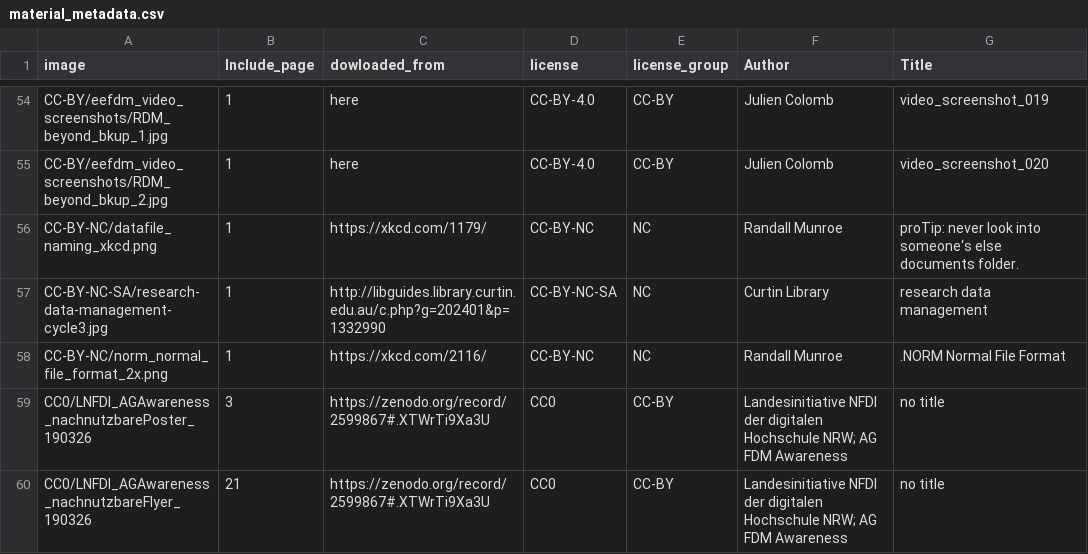
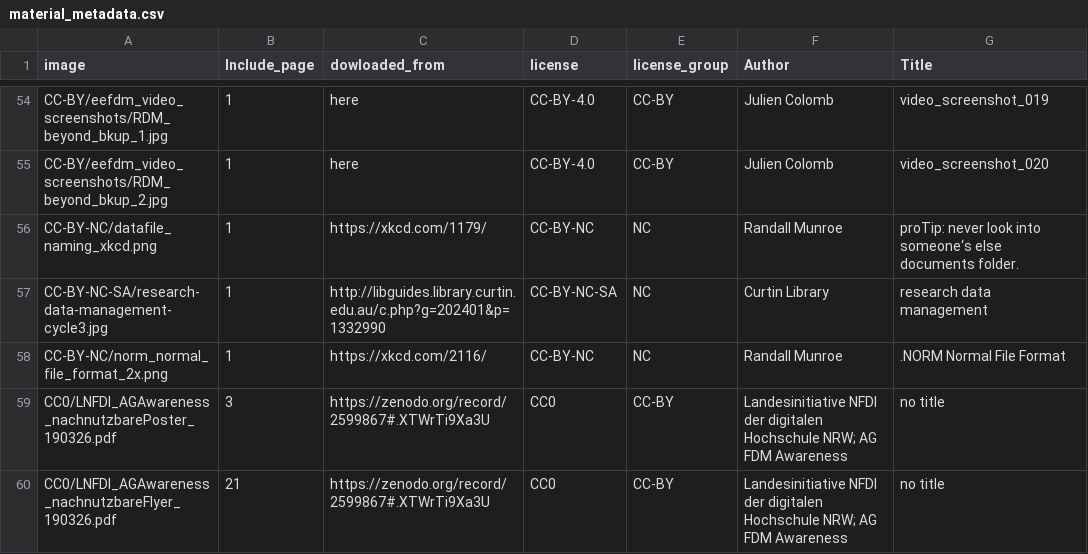
Before and after one commit to open-science-promoters/RDM-promotion, a CSV file: website_build/static/material/material_metadata.csv, drawn as a sheet; only a part is shown, gaps mark what is left out; the diff names each change by its address in the sheet, - before the commit and + after, or states it on an @@ line.

Commit message:
Update material_metadata.csv

```diff
--- a/website_build/static/material/material_metadata.csv
+++ b/website_build/static/material/material_metadata.csv
-A59 (image): CC0/LNFDI_AGAwareness_nachnutzbarePoster_190326
+A59 (image): CC0/LNFDI_AGAwareness_nachnutzbarePoster_190326.pdf
-A60 (image): CC0/LNFDI_AGAwareness_nachnutzbareFlyer_190326
+A60 (image): CC0/LNFDI_AGAwareness_nachnutzbareFlyer_190326.pdf
```
